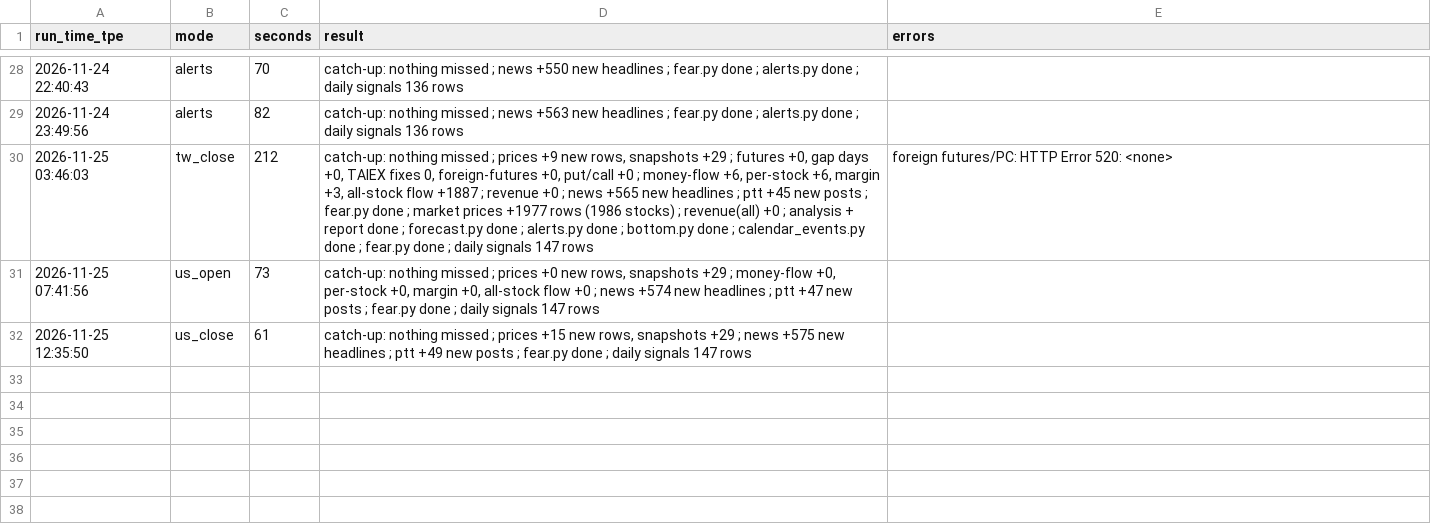
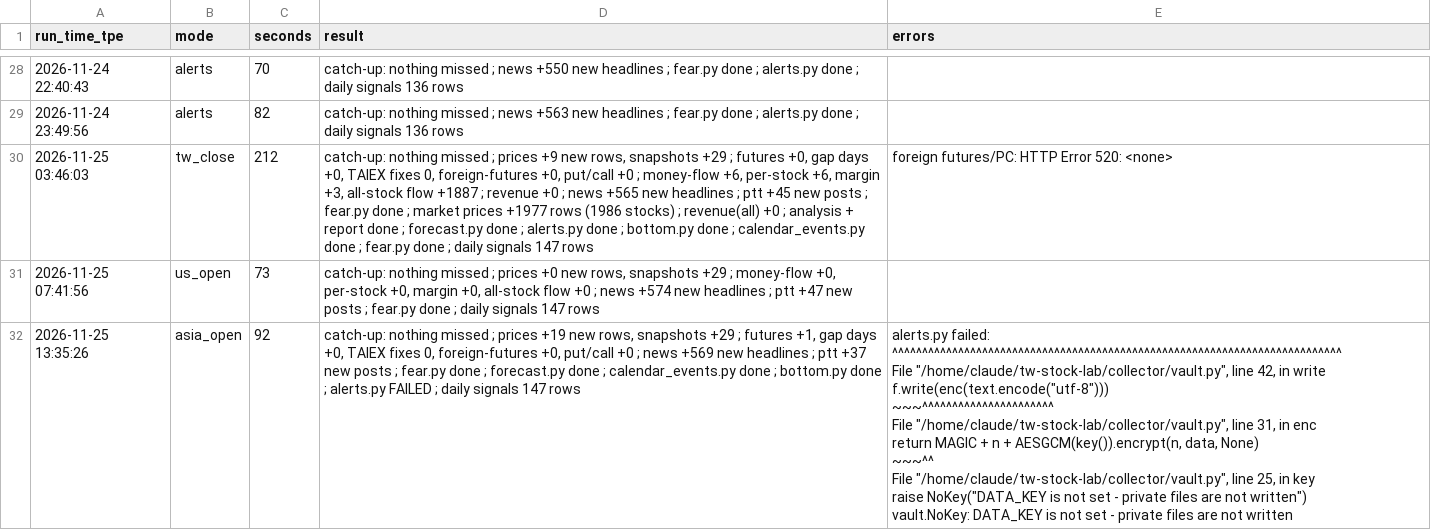
Before and after one commit to simpletechsa/data-notes, a CSV file: data/run_log.csv, drawn as a sheet; only a part is shown, gaps mark what is left out; removed rows and columns are numbered as before the commit, all else as after; ↵ is a line break in a cell; the diff names each change by its address in the sheet, - before the commit and + after, or states it on an @@ line.

```diff
--- a/data/run_log.csv
+++ b/data/run_log.csv
-row 32: 2026-11-25 12:35:50 | us_close | 61 | catch-up: nothing missed ; prices +15 new rows, snapshots +29 ; news +575 new headlines ; ptt +49 new posts ; fear.py done ; daily signals 147 rows
+row 32: 2026-11-25 13:35:26 | asia_open | 92 | catch-up: nothing missed ; prices +19 new rows, snapshots +29 ; futures +1, gap days +0, TAIEX fixes 0, foreign-futures +0, put/call +0 ; news +569 new headlines ; ptt +37 new posts ; fear.py done ; forecast.py done ; calendar_events.py done ; bottom.py done ; alerts.py FAILED ; daily signals 147 rows | alerts.py failed: ^^^^^^^^^^^^^^^^^^^^^^^^^^^^^^^^^^^^^^^^^^^^^^^^^^^^^^^^^^^^^^^^^^^^^^^^^^^ ↵ File "/home/claude/tw-stock-lab/collector/vault.py", line 42, in write ↵ f.write(enc(text.encode("utf-8"))) ↵ ~~~^^^^^^^^^^^^^^^^^^^^^^ ↵ File "/home/claude/tw-stock-lab/collector/vault.py", line 31, in enc ↵ return MAGIC + n + AESGCM(key()).encrypt(n, data, None) ↵ ~~~^^ ↵ File "/home/claude/tw-stock-lab/collector/vault.py", line 25, in key ↵ raise NoKey("DATA_KEY is not set - private files are not written") ↵ vault.NoKey: DATA_KEY is not set - private files are not written
```
Also changed, not shown: data/daily_signals.csv, data/futures/tx_front.csv, 6 other files.
